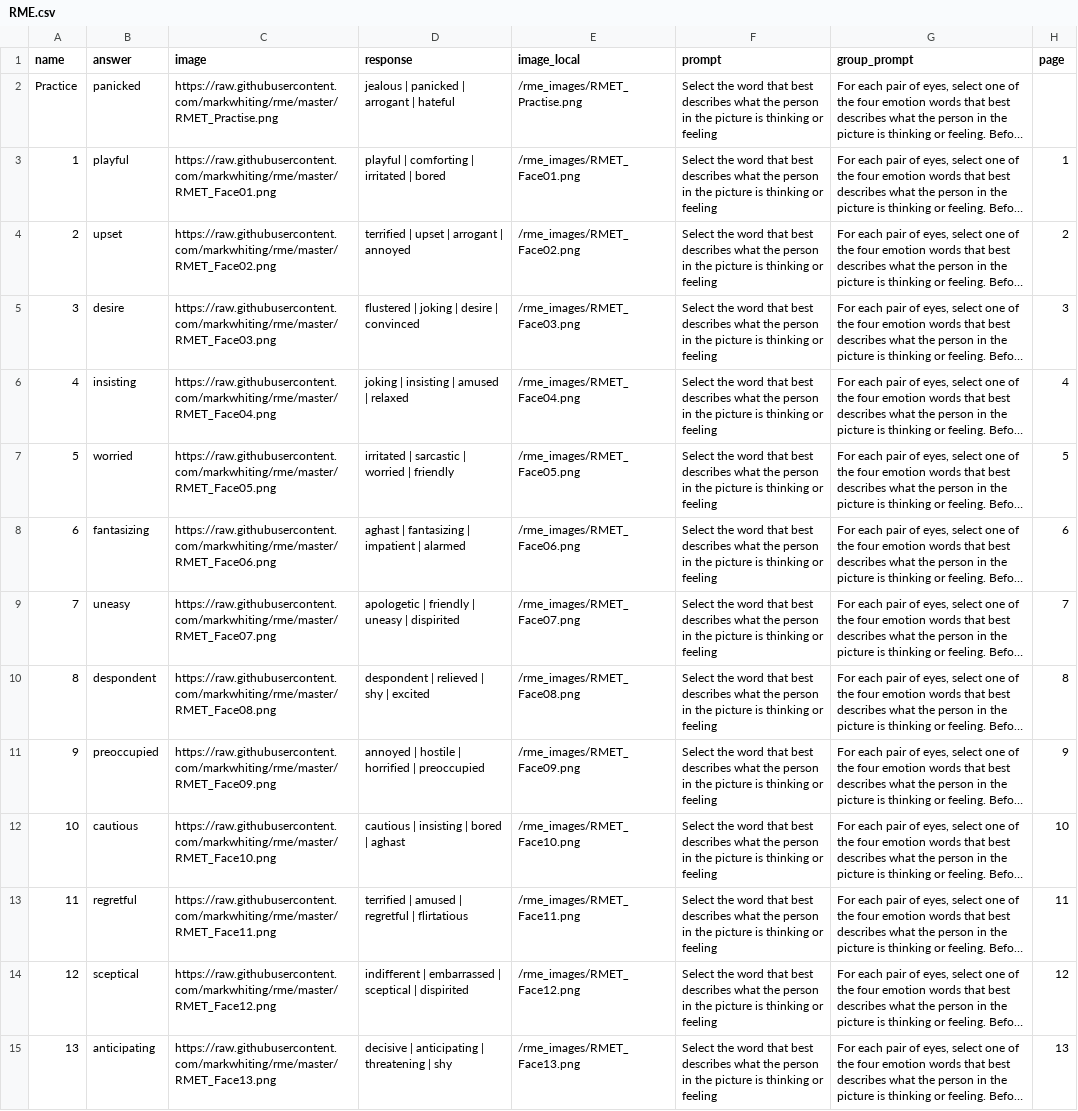
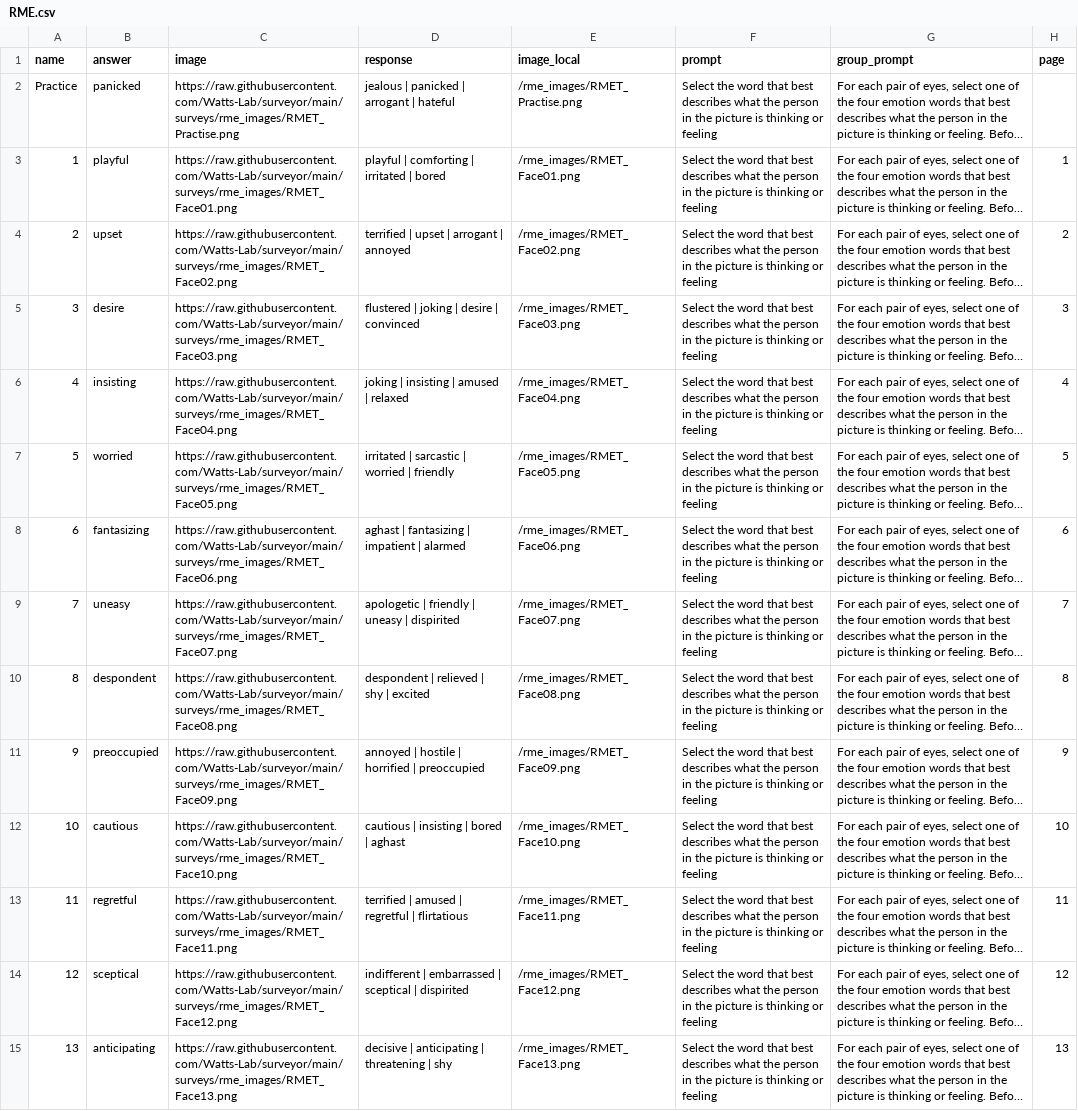
Before and after one commit to Watts-Lab/surveyor, a CSV file: surveys/RME.csv, drawn as a sheet; only a part is shown; long unchanged cells end in …; the diff covers the shown part only; the diff names each change by its address in the sheet, - before the commit and + after, or states it on an @@ line.

Commit message:
Change RME to have correct source link

```diff
--- a/surveys/RME.csv
+++ b/surveys/RME.csv
-C2 (image): https://raw.githubusercontent.com/markwhiting/rme/master/RMET_Practise.png
+C2 (image): https://raw.githubusercontent.com/Watts-Lab/surveyor/main/surveys/rme_images/RMET_Practise.png
-C3 (image): https://raw.githubusercontent.com/markwhiting/rme/master/RMET_Face01.png
+C3 (image): https://raw.githubusercontent.com/Watts-Lab/surveyor/main/surveys/rme_images/RMET_Face01.png
-C4 (image): https://raw.githubusercontent.com/markwhiting/rme/master/RMET_Face02.png
+C4 (image): https://raw.githubusercontent.com/Watts-Lab/surveyor/main/surveys/rme_images/RMET_Face02.png
-C5 (image): https://raw.githubusercontent.com/markwhiting/rme/master/RMET_Face03.png
+C5 (image): https://raw.githubusercontent.com/Watts-Lab/surveyor/main/surveys/rme_images/RMET_Face03.png
-C6 (image): https://raw.githubusercontent.com/markwhiting/rme/master/RMET_Face04.png
+C6 (image): https://raw.githubusercontent.com/Watts-Lab/surveyor/main/surveys/rme_images/RMET_Face04.png
-C7 (image): https://raw.githubusercontent.com/markwhiting/rme/master/RMET_Face05.png
+C7 (image): https://raw.githubusercontent.com/Watts-Lab/surveyor/main/surveys/rme_images/RMET_Face05.png
-C8 (image): https://raw.githubusercontent.com/markwhiting/rme/master/RMET_Face06.png
+C8 (image): https://raw.githubusercontent.com/Watts-Lab/surveyor/main/surveys/rme_images/RMET_Face06.png
-C9 (image): https://raw.githubusercontent.com/markwhiting/rme/master/RMET_Face07.png
+C9 (image): https://raw.githubusercontent.com/Watts-Lab/surveyor/main/surveys/rme_images/RMET_Face07.png
-C10 (image): https://raw.githubusercontent.com/markwhiting/rme/master/RMET_Face08.png
+C10 (image): https://raw.githubusercontent.com/Watts-Lab/surveyor/main/surveys/rme_images/RMET_Face08.png
-C11 (image): https://raw.githubusercontent.com/markwhiting/rme/master/RMET_Face09.png
+C11 (image): https://raw.githubusercontent.com/Watts-Lab/surveyor/main/surveys/rme_images/RMET_Face09.png
-C12 (image): https://raw.githubusercontent.com/markwhiting/rme/master/RMET_Face10.png
+C12 (image): https://raw.githubusercontent.com/Watts-Lab/surveyor/main/surveys/rme_images/RMET_Face10.png
-C13 (image): https://raw.githubusercontent.com/markwhiting/rme/master/RMET_Face11.png
+C13 (image): https://raw.githubusercontent.com/Watts-Lab/surveyor/main/surveys/rme_images/RMET_Face11.png
-C14 (image): https://raw.githubusercontent.com/markwhiting/rme/master/RMET_Face12.png
+C14 (image): https://raw.githubusercontent.com/Watts-Lab/surveyor/main/surveys/rme_images/RMET_Face12.png
-C15 (image): https://raw.githubusercontent.com/markwhiting/rme/master/RMET_Face13.png
+C15 (image): https://raw.githubusercontent.com/Watts-Lab/surveyor/main/surveys/rme_images/RMET_Face13.png
```
Also changed, not shown: 23 edited cells elsewhere in this file.
